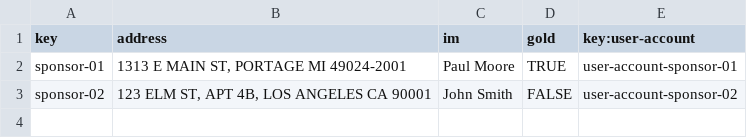
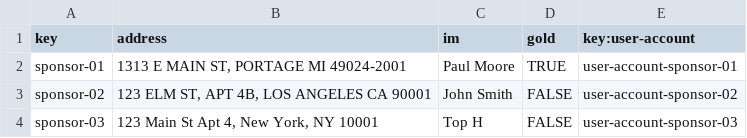
Before and after one commit to DP2-G055/Acme-Starters-C, a CSV file: src/main/resources/WEB-INF/data/sample/batch-01/sponsor.csv, drawn as a sheet.

Commit message:
fix:added sponsor3 .csv data

```diff
--- a/src/main/resources/WEB-INF/data/sample/batch-01/sponsor.csv
+++ b/src/main/resources/WEB-INF/data/sample/batch-01/sponsor.csv
@@ -3 +3,2 @@ sponsor-01,"1313 E MAIN ST, PORTAGE MI 49024-2001","Paul Moore",TRUE,user-accoun
 sponsor-02,"123 ELM ST, APT 4B, LOS ANGELES CA 90001","John Smith",FALSE,user-account-sponsor-02
+sponsor-03,"123 Main St Apt 4, New York, NY 10001","Top H",FALSE,user-account-sponsor-03
```
